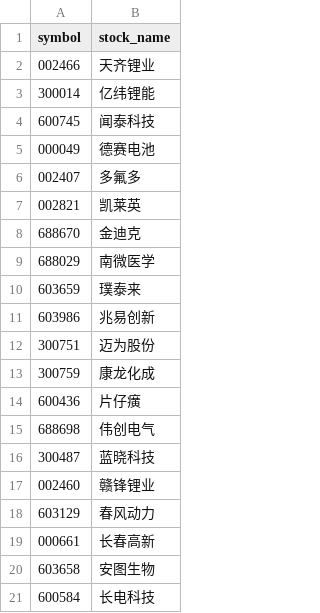
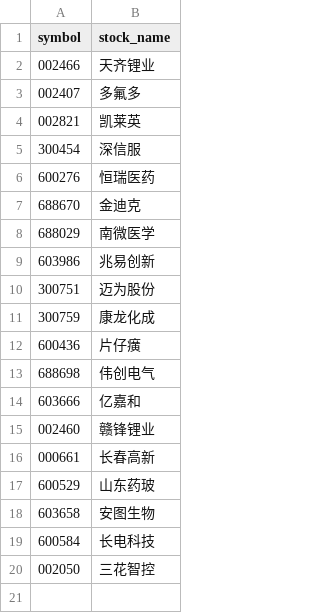
Before and after one commit to CodingOneWorld/stockAnalysis, a CSV file: selected_stock_analysis/短线上升通道自选股.csv, drawn as a sheet.

```diff
--- a/selected_stock_analysis/短线上升通道自选股.csv
+++ b/selected_stock_analysis/短线上升通道自选股.csv
@@ -2,10 +2,8 @@ symbol,stock_name
 002466,天齐锂业
-300014,亿纬锂能
-600745,闻泰科技
-000049,德赛电池
 002407,多氟多
 002821,凯莱英
+300454,深信服
+600276,恒瑞医药
 688670,金迪克
 688029,南微医学
-603659,璞泰来
 603986,兆易创新
@@ -15,7 +13,8 @@ symbol,stock_name
 688698,伟创电气
-300487,蓝晓科技
+603666,亿嘉和
 002460,赣锋锂业
-603129,春风动力
 000661,长春高新
+600529,山东药玻
 603658,安图生物
 600584,长电科技
+002050,三花智控
```
Also changed, not shown: selected_stock_analysis/中期反弹自选股.csv, selected_stock_analysis/开始反弹自选股.csv, 6 other files.
